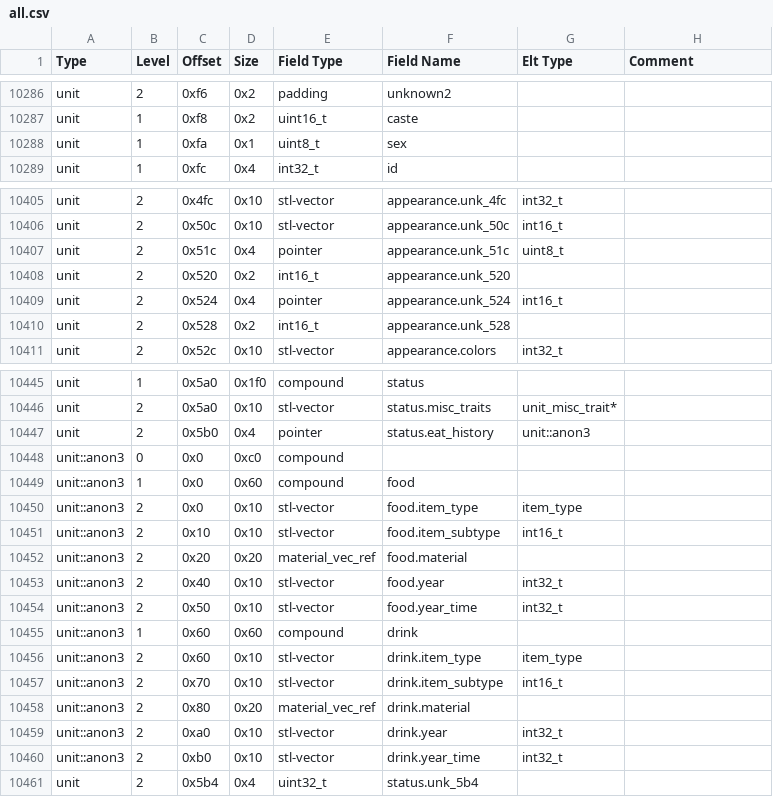
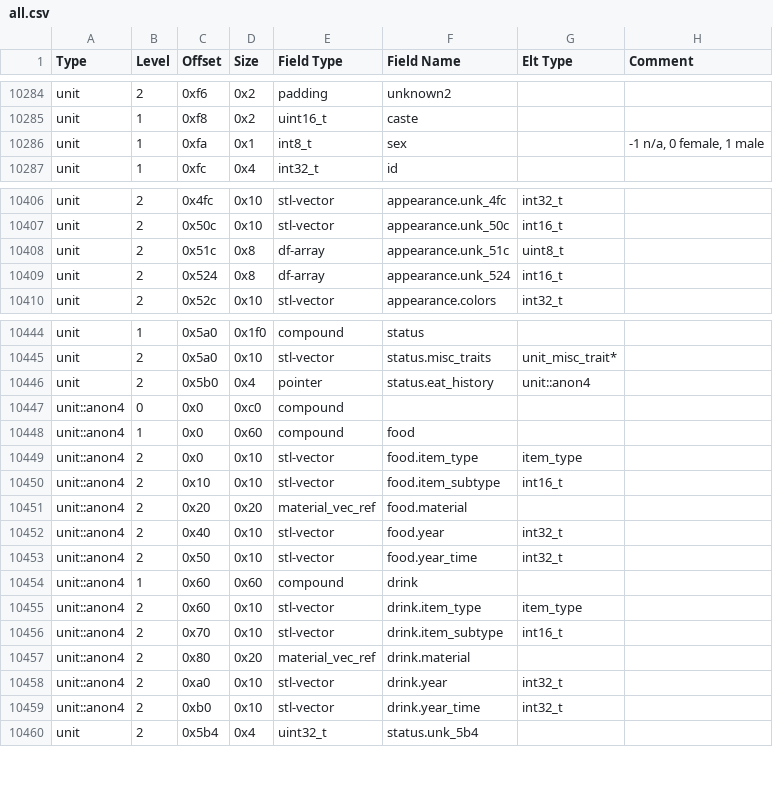
Before and after one commit to DFHack/df-structures, a CSV file: windows/all.csv, drawn as a sheet; only a part is shown, gaps mark what is left out; the diff covers the shown part only.

```diff
--- a/windows/all.csv
+++ b/windows/all.csv
@@ -10287,3 +10285,3 @@
 "unit","1","0xf8","0x2","uint16_t","caste","",""
-"unit","1","0xfa","0x1","uint8_t","sex","",""
+"unit","1","0xfa","0x1","int8_t","sex","","-1 n/a, 0 female, 1 male"
 "unit","1","0xfc","0x4","int32_t","id","",""
@@ -10406,6 +10407,4 @@
 "unit","2","0x50c","0x10","stl-vector","appearance.unk_50c","int16_t",""
-"unit","2","0x51c","0x4","pointer","appearance.unk_51c","uint8_t",""
-"unit","2","0x520","0x2","int16_t","appearance.unk_520","",""
-"unit","2","0x524","0x4","pointer","appearance.unk_524","int16_t",""
-"unit","2","0x528","0x2","int16_t","appearance.unk_528","",""
+"unit","2","0x51c","0x8","df-array","appearance.unk_51c","uint8_t",""
+"unit","2","0x524","0x8","df-array","appearance.unk_524","int16_t",""
 "unit","2","0x52c","0x10","stl-vector","appearance.colors","int32_t",""
@@ -10446,16 +10445,16 @@
 "unit","2","0x5a0","0x10","stl-vector","status.misc_traits","unit_misc_trait*",""
-"unit","2","0x5b0","0x4","pointer","status.eat_history","unit::anon3",""
-"unit::anon3","0","0x0","0xc0","compound","","",""
-"unit::anon3","1","0x0","0x60","compound","food","",""
-"unit::anon3","2","0x0","0x10","stl-vector","food.item_type","item_type",""
-"unit::anon3","2","0x10","0x10","stl-vector","food.item_subtype","int16_t",""
-"unit::anon3","2","0x20","0x20","material_vec_ref","food.material","",""
-"unit::anon3","2","0x40","0x10","stl-vector","food.year","int32_t",""
-"unit::anon3","2","0x50","0x10","stl-vector","food.year_time","int32_t",""
-"unit::anon3","1","0x60","0x60","compound","drink","",""
-"unit::anon3","2","0x60","0x10","stl-vector","drink.item_type","item_type",""
-"unit::anon3","2","0x70","0x10","stl-vector","drink.item_subtype","int16_t",""
-"unit::anon3","2","0x80","0x20","material_vec_ref","drink.material","",""
-"unit::anon3","2","0xa0","0x10","stl-vector","drink.year","int32_t",""
-"unit::anon3","2","0xb0","0x10","stl-vector","drink.year_time","int32_t",""
+"unit","2","0x5b0","0x4","pointer","status.eat_history","unit::anon4",""
+"unit::anon4","0","0x0","0xc0","compound","","",""
+"unit::anon4","1","0x0","0x60","compound","food","",""
+"unit::anon4","2","0x0","0x10","stl-vector","food.item_type","item_type",""
+"unit::anon4","2","0x10","0x10","stl-vector","food.item_subtype","int16_t",""
+"unit::anon4","2","0x20","0x20","material_vec_ref","food.material","",""
+"unit::anon4","2","0x40","0x10","stl-vector","food.year","int32_t",""
+"unit::anon4","2","0x50","0x10","stl-vector","food.year_time","int32_t",""
+"unit::anon4","1","0x60","0x60","compound","drink","",""
+"unit::anon4","2","0x60","0x10","stl-vector","drink.item_type","item_type",""
+"unit::anon4","2","0x70","0x10","stl-vector","drink.item_subtype","int16_t",""
+"unit::anon4","2","0x80","0x20","material_vec_ref","drink.material","",""
+"unit::anon4","2","0xa0","0x10","stl-vector","drink.year","int32_t",""
+"unit::anon4","2","0xb0","0x10","stl-vector","drink.year_time","int32_t",""
 "unit","2","0x5b4","0x4","uint32_t","status.unk_5b4","",""
```
Also changed, not shown: 8 added rows, 2 removed rows and 31 edited cells elsewhere in this file, linux/all.csv.
